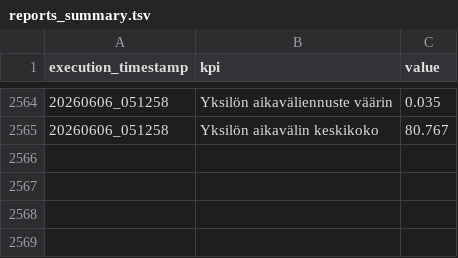
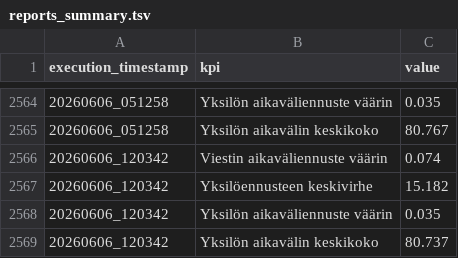
Before and after one commit to dins/jukola-xml-model, a TSV file: reports/reports_summary.tsv, drawn as a sheet; only a part is shown, gaps mark what is left out.

```diff
--- a/reports/reports_summary.tsv
+++ b/reports/reports_summary.tsv
@@ -2565 +2565,5 @@ execution_timestamp	kpi	value
 20260606_051258	Yksilön aikavälin keskikoko	80.767
+20260606_120342	Viestin aikaväliennuste väärin	0.074
+20260606_120342	Yksilöennusteen keskivirhe	15.182
+20260606_120342	Yksilön aikaväliennuste väärin	0.035
+20260606_120342	Yksilön aikavälin keskikoko	80.737
```
Also changed, not shown: 25 other files.
